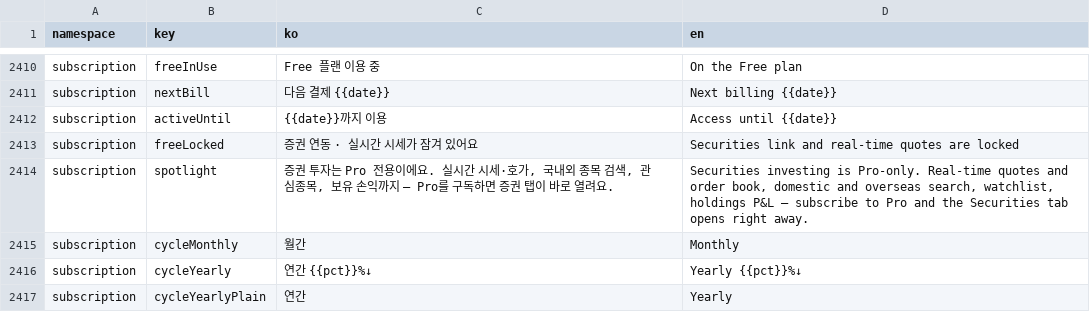
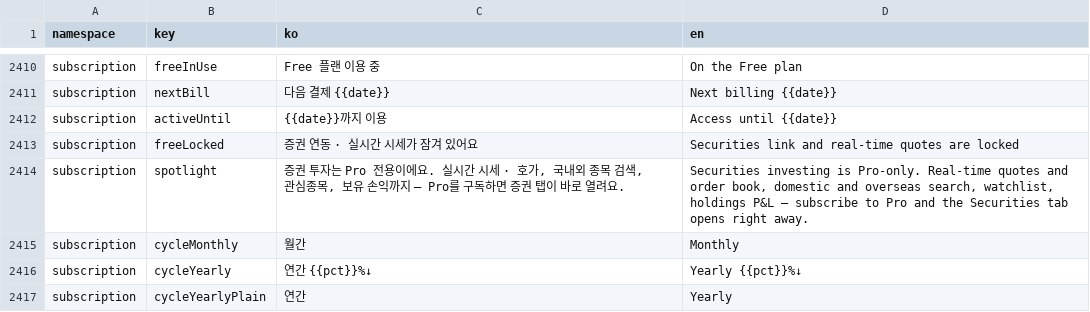
Before and after one commit to lshdainty/groo-damda-front, a CSV file: i18n/translations.csv, drawn as a sheet; only a part is shown, gaps mark what is left out.

```diff
--- a/i18n/translations.csv
+++ b/i18n/translations.csv
@@ -2413,3 +2413,3 @@ subscription,activeUntil,{{date}}까지 이용,Access until {{date}}
 subscription,freeLocked,증권 연동 · 실시간 시세가 잠겨 있어요,Securities link and real-time quotes are locked
-subscription,spotlight,"증권 투자는 Pro 전용이에요. 실시간 시세·호가, 국내외 종목 검색, 관심종목, 보유 손익까지 — Pro를 구독하면 증권 탭이 바로 열려요.","Securities investing is Pro-only. Real-time quotes and order book, domestic and overseas search, watchlist, holdings P&L — subscribe to Pro and the Securities tab opens right away."
+subscription,spotlight,"증권 투자는 Pro 전용이에요. 실시간 시세 · 호가, 국내외 종목 검색, 관심종목, 보유 손익까지 — Pro를 구독하면 증권 탭이 바로 열려요.","Securities investing is Pro-only. Real-time quotes and order book, domestic and overseas search, watchlist, holdings P&L — subscribe to Pro and the Securities tab opens right away."
 subscription,cycleMonthly,월간,Monthly
```
Also changed, not shown: 5 other files.
